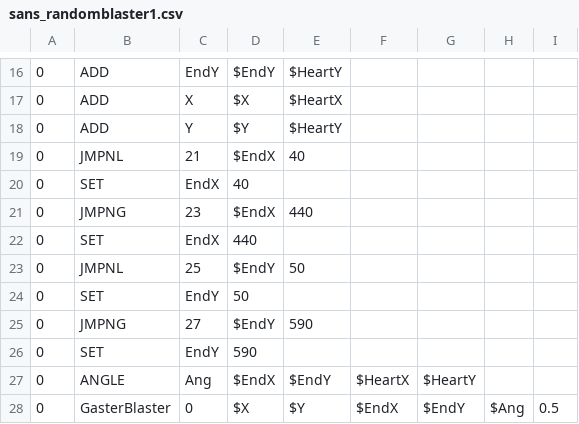
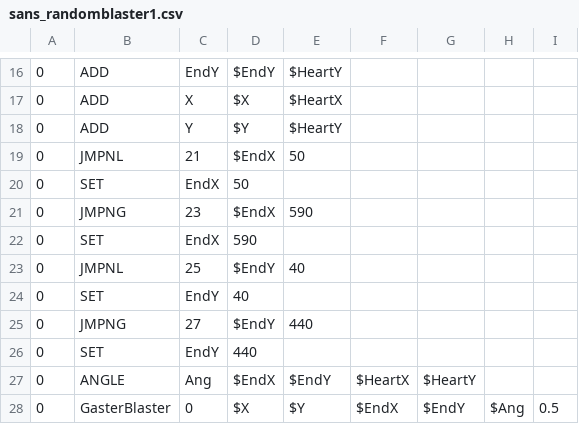
Before and after one commit to DaHappyGamer96/https-badtimesim.github.io, a CSV file: sans/sans_randomblaster1.csv, drawn as a sheet; only a part is shown, gaps mark what is left out.

```diff
--- a/sans/sans_randomblaster1.csv
+++ b/sans/sans_randomblaster1.csv
@@ -18,10 +18,10 @@
 0,ADD,Y,$Y,$HeartY,,,,
-0,JMPNL,21,$EndX,40,,,,
-0,SET,EndX,40,,,,,
-0,JMPNG,23,$EndX,440,,,,
-0,SET,EndX,440,,,,,
-0,JMPNL,25,$EndY,50,,,,
-0,SET,EndY,50,,,,,
-0,JMPNG,27,$EndY,590,,,,
-0,SET,EndY,590,,,,,
+0,JMPNL,21,$EndX,50,,,,
+0,SET,EndX,50,,,,,
+0,JMPNG,23,$EndX,590,,,,
+0,SET,EndX,590,,,,,
+0,JMPNL,25,$EndY,40,,,,
+0,SET,EndY,40,,,,,
+0,JMPNG,27,$EndY,440,,,,
+0,SET,EndY,440,,,,,
 0,ANGLE,Ang,$EndX,$EndY,$HeartX,$HeartY,,
```
Also changed, not shown: sans/sans_multi2.csv, sans/sans_randomblaster2.csv, 5 other files.
